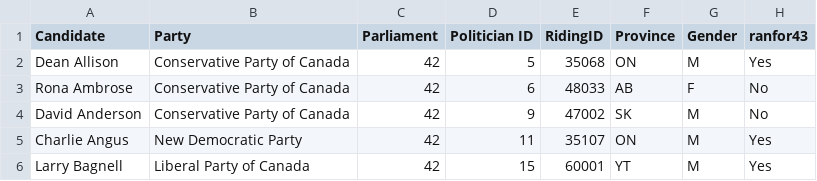
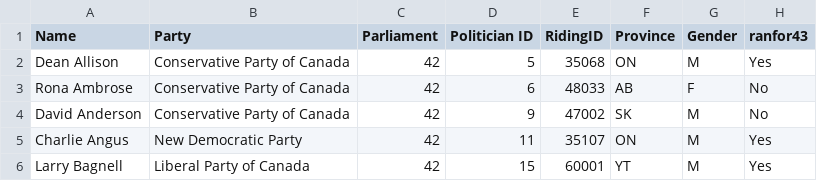
Before and after one commit to anahatkc/ECON323_Project, a CSV file: DATA/2015Results.csv, drawn as a sheet; only a part is shown; the diff names each change by its address in the sheet, - before the commit and + after, or states it on an @@ line.

Commit message:
Add files via upload

```diff
--- a/DATA/2015Results.csv
+++ b/DATA/2015Results.csv
-A1: Candidate
+A1: Name
```
